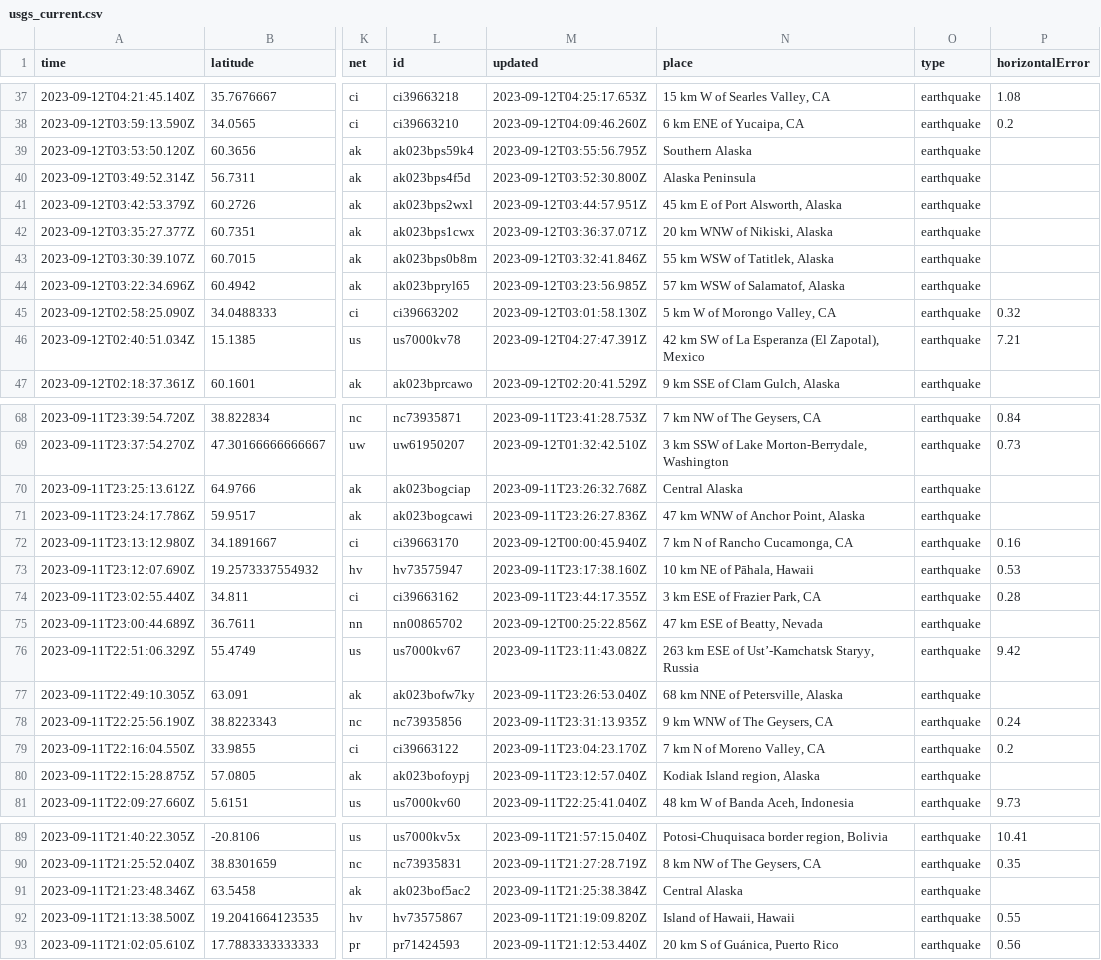
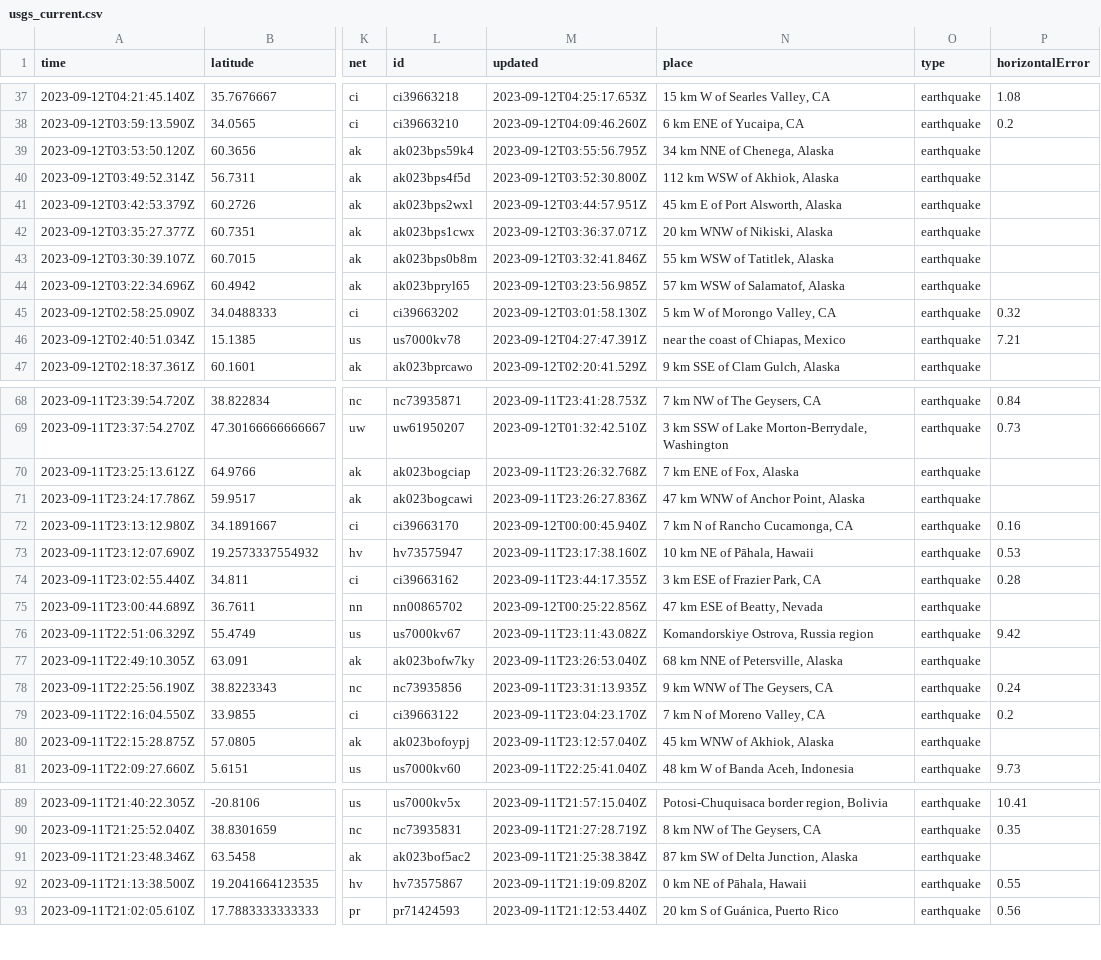
Before and after one commit to sabrinamochi/github-actions, a CSV file: usgs_current.csv, drawn as a sheet; only a part is shown, gaps mark what is left out; the diff covers the shown part only; the diff names each change by its address in the sheet, - before the commit and + after, or states it on an @@ line.

```diff
--- a/usgs_current.csv
+++ b/usgs_current.csv
-N39 (place): Southern Alaska
+N39 (place): 34 km NNE of Chenega, Alaska
-N40 (place): Alaska Peninsula
+N40 (place): 112 km WSW of Akhiok, Alaska
-N46 (place): 42 km SW of La Esperanza (El Zapotal), Mexico
+N46 (place): near the coast of Chiapas, Mexico
-N70 (place): Central Alaska
+N70 (place): 7 km ENE of Fox, Alaska
-N76 (place): 263 km ESE of Ust’-Kamchatsk Staryy, Russia
+N76 (place): Komandorskiye Ostrova, Russia region
-N80 (place): Kodiak Island region, Alaska
+N80 (place): 45 km WNW of Akhiok, Alaska
-N91 (place): Central Alaska
+N91 (place): 87 km SW of Delta Junction, Alaska
-N92 (place): Island of Hawaii, Hawaii
+N92 (place): 0 km NE of Pāhala, Hawaii
```
Also changed, not shown: 1 added row, 1 removed row and 24 edited cells elsewhere in this file.
